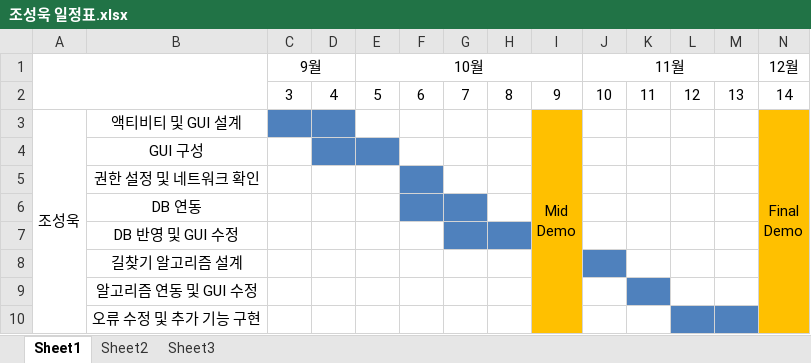
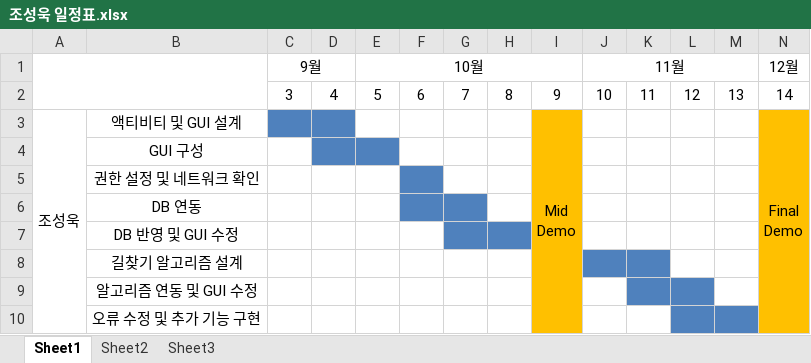
Before and after one commit to BerryWell/CapstoneDesign-2019-02, an Excel workbook: 조성욱 일정표.xlsx, sheet Sheet1, drawn as a sheet; values as stored, in another font and other column widths than the file's, no borders; the diff names each change by its address in the sheet, - before the commit and + after, or states it on an @@ line.

```diff
--- a/조성욱 일정표.xlsx (sheet Sheet1)
+++ b/조성욱 일정표.xlsx (sheet Sheet1)
-K8 fill: none
+K8 fill: #4F81BD
-L9 fill: none
+L9 fill: #4F81BD
```
Also changed, not shown: 기능별 일정표.xlsx, 3 other files.
